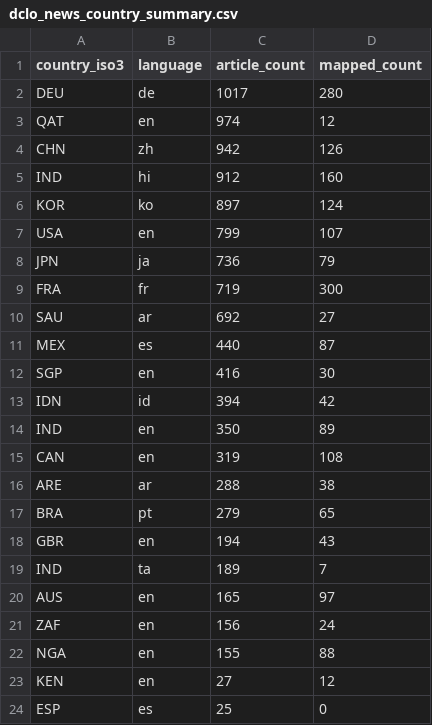
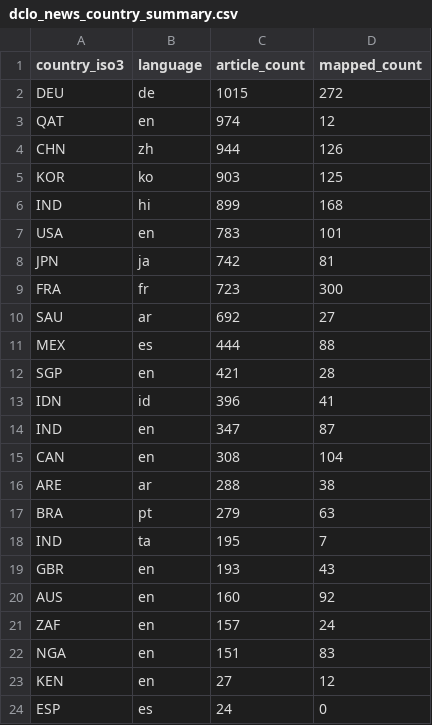
Before and after one commit to techpolicycomms/dclo-dual-track-dashboard, a CSV file: data/gold/dclo_news_country_summary.csv, drawn as a sheet.

```diff
--- a/data/gold/dclo_news_country_summary.csv
+++ b/data/gold/dclo_news_country_summary.csv
@@ -1,24 +1,24 @@
 country_iso3,language,article_count,mapped_count
-DEU,de,1017,280
+DEU,de,1015,272
 QAT,en,974,12
-CHN,zh,942,126
-IND,hi,912,160
-KOR,ko,897,124
-USA,en,799,107
-JPN,ja,736,79
-FRA,fr,719,300
+CHN,zh,944,126
+KOR,ko,903,125
+IND,hi,899,168
+USA,en,783,101
+JPN,ja,742,81
+FRA,fr,723,300
 SAU,ar,692,27
-MEX,es,440,87
-SGP,en,416,30
-IDN,id,394,42
-IND,en,350,89
-CAN,en,319,108
+MEX,es,444,88
+SGP,en,421,28
+IDN,id,396,41
+IND,en,347,87
+CAN,en,308,104
 ARE,ar,288,38
-BRA,pt,279,65
-GBR,en,194,43
-IND,ta,189,7
-AUS,en,165,97
-ZAF,en,156,24
-NGA,en,155,88
+BRA,pt,279,63
+IND,ta,195,7
+GBR,en,193,43
+AUS,en,160,92
+ZAF,en,157,24
+NGA,en,151,83
 KEN,en,27,12
-ESP,es,25,0
+ESP,es,24,0
```
Also changed, not shown: 3 other files.
